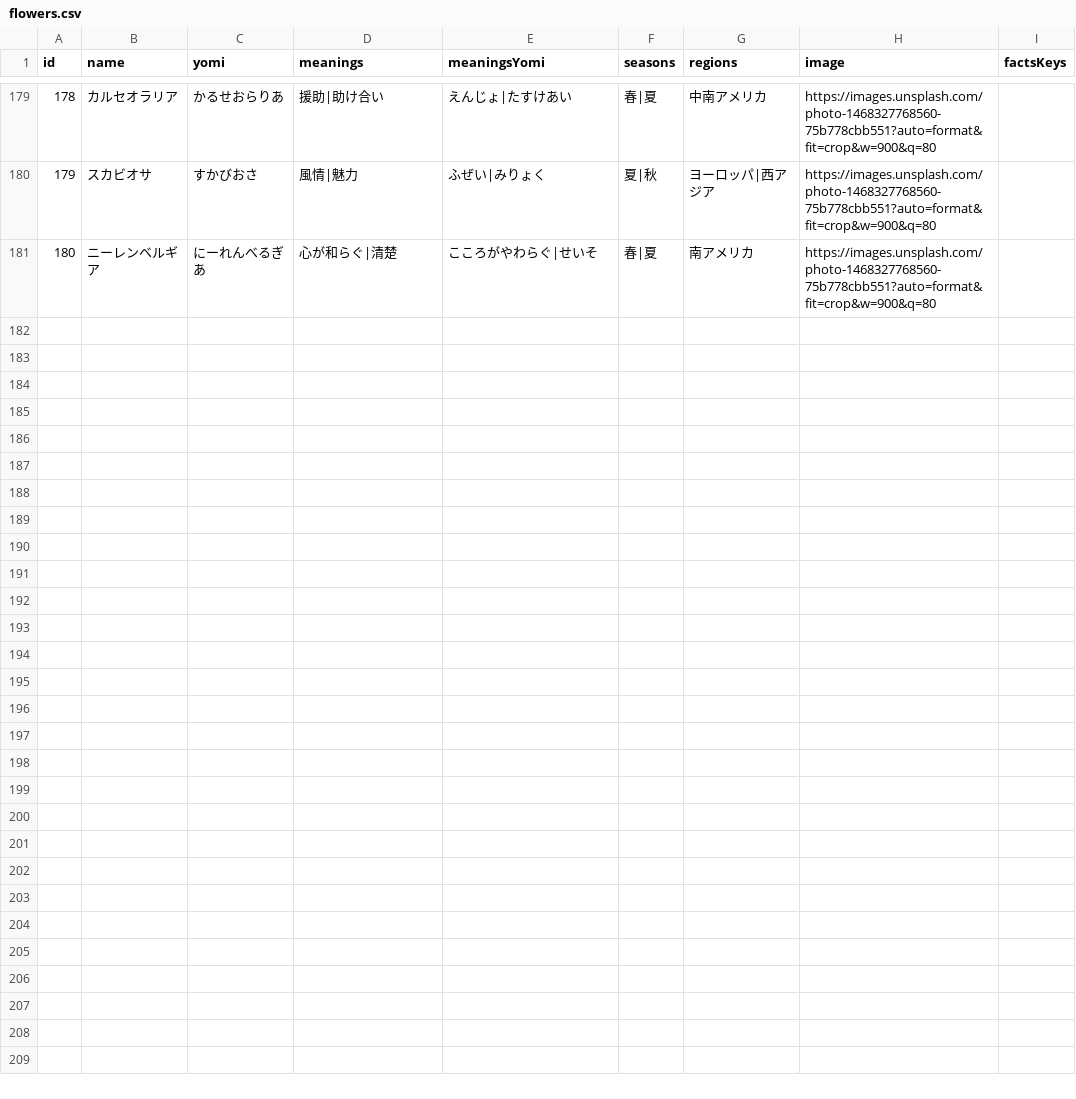
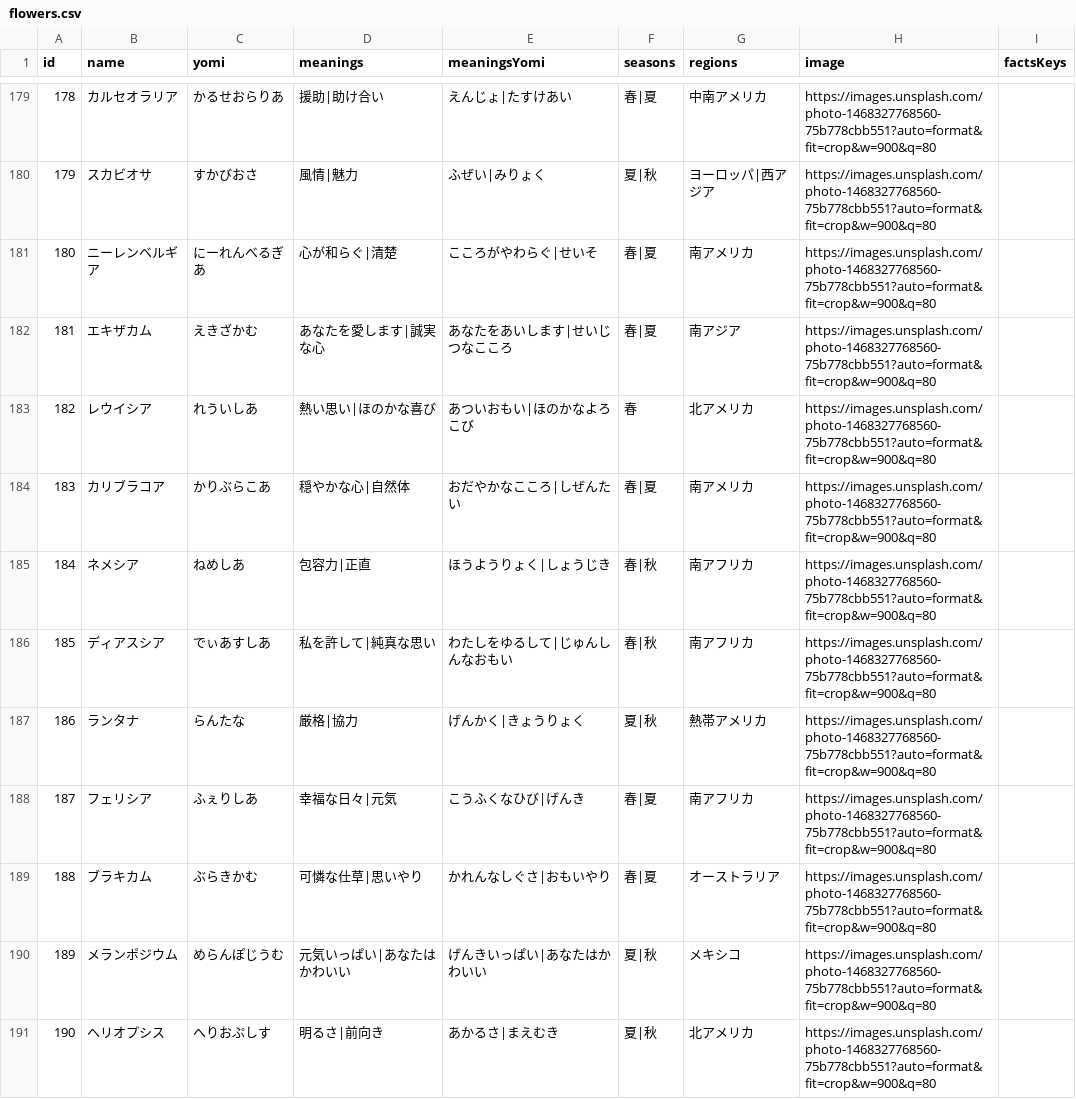
Before and after one commit to sumiyuuma7-art/flowercodex, a CSV file: data/flowers.csv, drawn as a sheet; only a part is shown, gaps mark what is left out; the diff covers the shown part only.

Commit message:
add 20 flowers (181-200) and fill birthdays

```diff
--- a/data/flowers.csv
+++ b/data/flowers.csv
@@ -181 +181,11 @@
 180,ニーレンベルギア,にーれんべるぎあ,心が和らぐ|清楚,こころがやわらぐ|せいそ,春|夏,南アメリカ,https://images.unsplash.com/photo-1468327768560-75b778cbb551?auto=format&fit=crop&w=900&q=80,
+181,エキザカム,えきざかむ,あなたを愛します|誠実な心,あなたをあいします|せいじつなこころ,春|夏,南アジア,https://images.unsplash.com/photo-1468327768560-75b778cbb551?auto=format&fit=crop&w=900&q=80,
+182,レウイシア,れういしあ,熱い思い|ほのかな喜び,あついおもい|ほのかなよろこび,春,北アメリカ,https://images.unsplash.com/photo-1468327768560-75b778cbb551?auto=format&fit=crop&w=900&q=80,
+183,カリブラコア,かりぶらこあ,穏やかな心|自然体,おだやかなこころ|しぜんたい,春|夏,南アメリカ,https://images.unsplash.com/photo-1468327768560-75b778cbb551?auto=format&fit=crop&w=900&q=80,
+184,ネメシア,ねめしあ,包容力|正直,ほうようりょく|しょうじき,春|秋,南アフリカ,https://images.unsplash.com/photo-1468327768560-75b778cbb551?auto=format&fit=crop&w=900&q=80,
+185,ディアスシア,でぃあすしあ,私を許して|純真な思い,わたしをゆるして|じゅんしんなおもい,春|秋,南アフリカ,https://images.unsplash.com/photo-1468327768560-75b778cbb551?auto=format&fit=crop&w=900&q=80,
+186,ランタナ,らんたな,厳格|協力,げんかく|きょうりょく,夏|秋,熱帯アメリカ,https://images.unsplash.com/photo-1468327768560-75b778cbb551?auto=format&fit=crop&w=900&q=80,
+187,フェリシア,ふぇりしあ,幸福な日々|元気,こうふくなひび|げんき,春|夏,南アフリカ,https://images.unsplash.com/photo-1468327768560-75b778cbb551?auto=format&fit=crop&w=900&q=80,
+188,ブラキカム,ぶらきかむ,可憐な仕草|思いやり,かれんなしぐさ|おもいやり,春|夏,オーストラリア,https://images.unsplash.com/photo-1468327768560-75b778cbb551?auto=format&fit=crop&w=900&q=80,
+189,メランポジウム,めらんぽじうむ,元気いっぱい|あなたはかわいい,げんきいっぱい|あなたはかわいい,夏|秋,メキシコ,https://images.unsplash.com/photo-1468327768560-75b778cbb551?auto=format&fit=crop&w=900&q=80,
+190,ヘリオプシス,へりおぷしす,明るさ|前向き,あかるさ|まえむき,夏|秋,北アメリカ,https://images.unsplash.com/photo-1468327768560-75b778cbb551?auto=format&fit=crop&w=900&q=80,
```
Also changed, not shown: 10 added rows elsewhere in this file, data/flower_facts_april_sample.csv, 2 other files.
